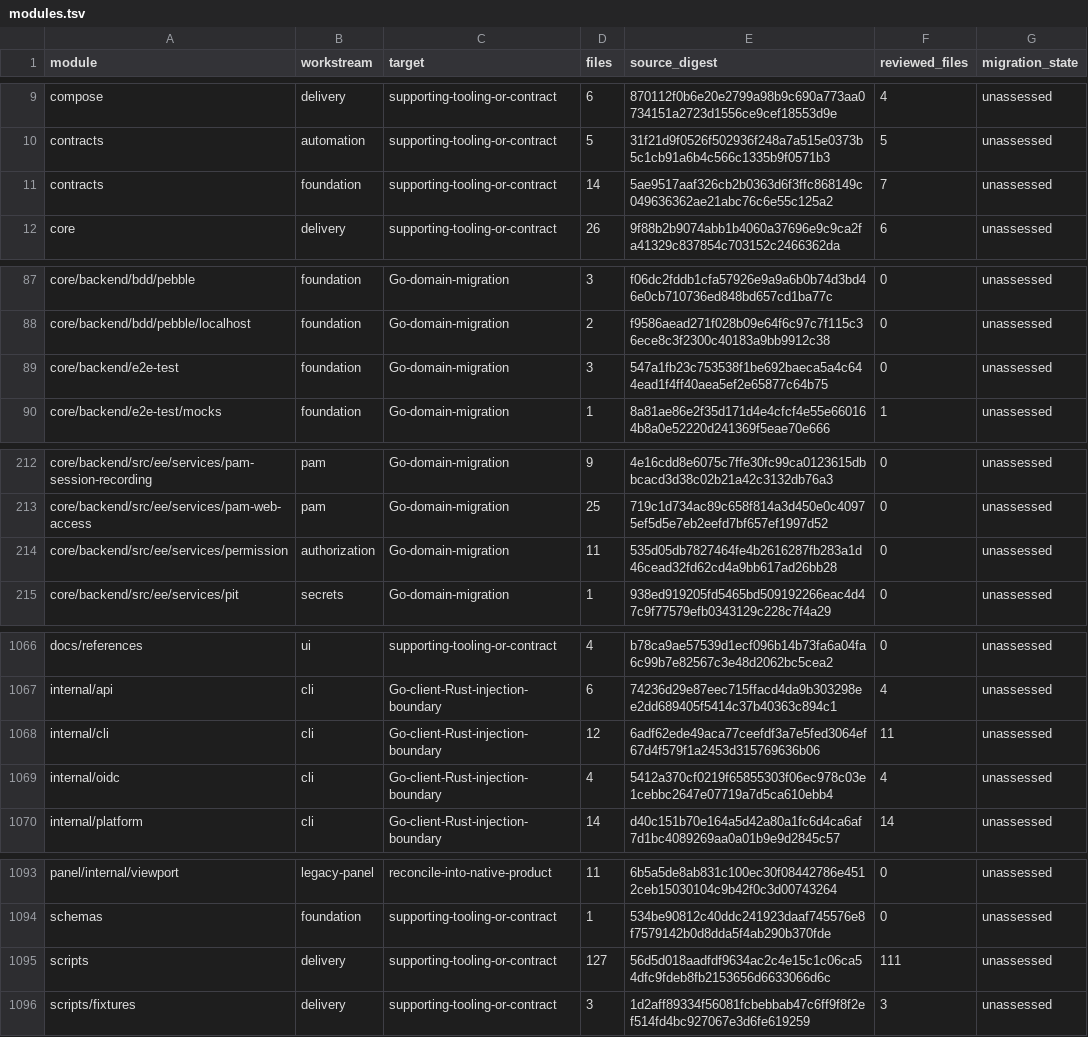
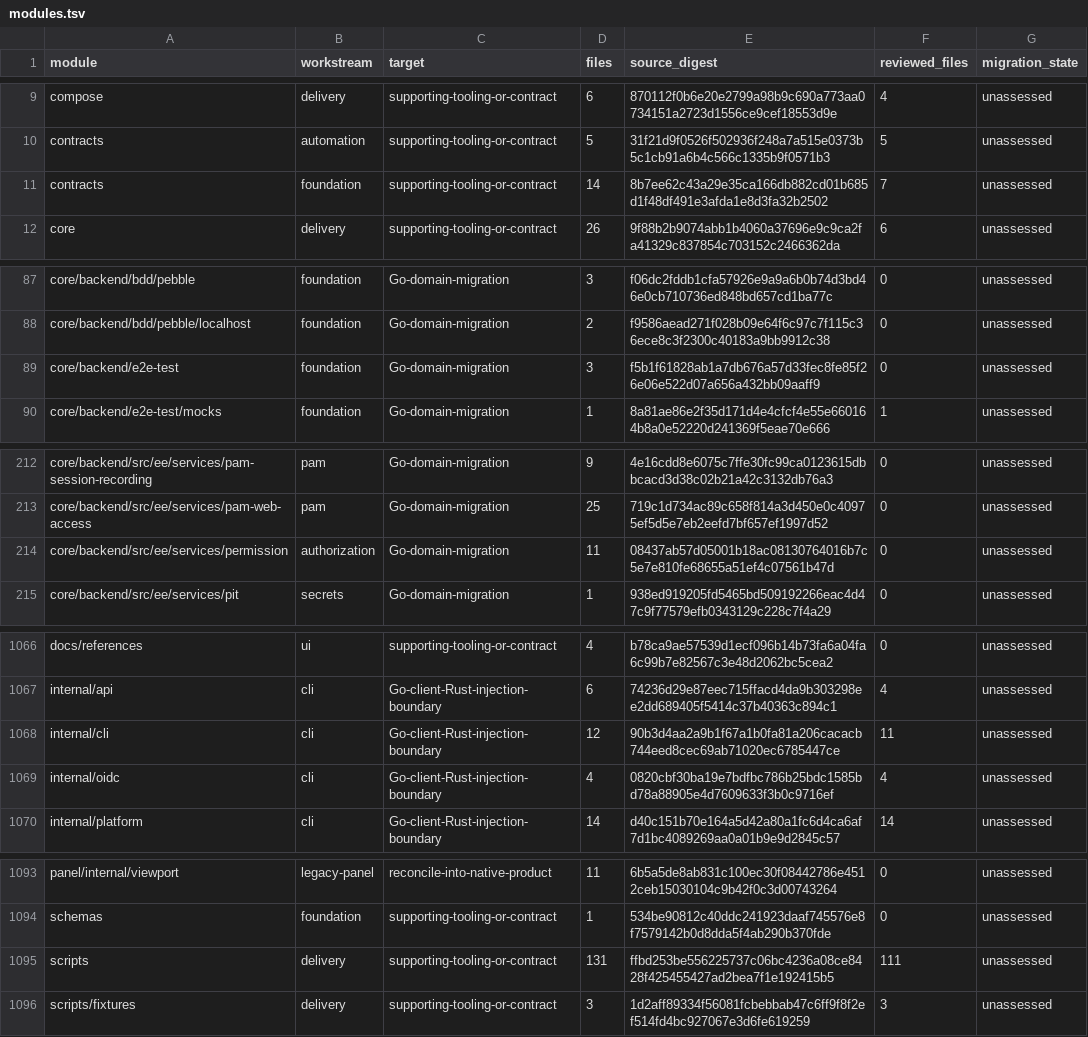
Before and after one commit to shippinAI/vaultix, a TSV file: docs/migration/generated/modules.tsv, drawn as a sheet; only a part is shown, gaps mark what is left out; the diff covers the shown part only.

```diff
--- a/docs/migration/generated/modules.tsv
+++ b/docs/migration/generated/modules.tsv
@@ -10,3 +10,3 @@ compose	delivery	supporting-tooling-or-contract	6	870112f0b6e20e2799a98b9c690a77
 contracts	automation	supporting-tooling-or-contract	5	31f21d9f0526f502936f248a7a515e0373b5c1cb91a6b4c566c1335b9f0571b3	5	unassessed
-contracts	foundation	supporting-tooling-or-contract	14	5ae9517aaf326cb2b0363d6f3ffc868149c049636362ae21abc76c6e55c125a2	7	unassessed
+contracts	foundation	supporting-tooling-or-contract	14	8b7ee62c43a29e35ca166db882cd01b685d1f48df491e3afda1e8d3fa32b2502	7	unassessed
 core	delivery	supporting-tooling-or-contract	26	9f88b2b9074abb1b4060a37696e9c9ca2fa41329c837854c703152c2466362da	6	unassessed
@@ -88,3 +88,3 @@ core/backend/bdd/pebble	foundation	Go-domain-migration	3	f06dc2fddb1cfa57926e9a9
 core/backend/bdd/pebble/localhost	foundation	Go-domain-migration	2	f9586aead271f028b09e64f6c97c7f115c36ece8c3f2300c40183a9bb9912c38	0	unassessed
-core/backend/e2e-test	foundation	Go-domain-migration	3	547a1fb23c753538f1be692baeca5a4c644ead1f4ff40aea5ef2e65877c64b75	0	unassessed
+core/backend/e2e-test	foundation	Go-domain-migration	3	f5b1f61828ab1a7db676a57d33fec8fe85f26e06e522d07a656a432bb09aaff9	0	unassessed
 core/backend/e2e-test/mocks	foundation	Go-domain-migration	1	8a81ae86e2f35d171d4e4cfcf4e55e660164b8a0e52220d241369f5eae70e666	1	unassessed
@@ -213,3 +213,3 @@ core/backend/src/ee/services/pam-session-recording	pam	Go-domain-migration	9	4e1
 core/backend/src/ee/services/pam-web-access	pam	Go-domain-migration	25	719c1d734ac89c658f814a3d450e0c40975ef5d5e7eb2eefd7bf657ef1997d52	0	unassessed
-core/backend/src/ee/services/permission	authorization	Go-domain-migration	11	535d05db7827464fe4b2616287fb283a1d46cead32fd62cd4a9bb617ad26bb28	0	unassessed
+core/backend/src/ee/services/permission	authorization	Go-domain-migration	11	08437ab57d05001b18ac08130764016b7c5e7e810fe68655a51ef4c07561b47d	0	unassessed
 core/backend/src/ee/services/pit	secrets	Go-domain-migration	1	938ed919205fd5465bd509192266eac4d47c9f77579efb0343129c228c7f4a29	0	unassessed
@@ -1067,4 +1067,4 @@ docs/references	ui	supporting-tooling-or-contract	4	b78ca9ae57539d1ecf096b14b73f
 internal/api	cli	Go-client-Rust-injection-boundary	6	74236d29e87eec715ffacd4da9b303298ee2dd689405f5414c37b40363c894c1	4	unassessed
-internal/cli	cli	Go-client-Rust-injection-boundary	12	6adf62ede49aca77ceefdf3a7e5fed3064ef67d4f579f1a2453d315769636b06	11	unassessed
-internal/oidc	cli	Go-client-Rust-injection-boundary	4	5412a370cf0219f65855303f06ec978c03e1cebbc2647e07719a7d5ca610ebb4	4	unassessed
+internal/cli	cli	Go-client-Rust-injection-boundary	12	90b3d4aa2a9b1f67a1b0fa81a206cacacb744eed8cec69ab71020ec6785447ce	11	unassessed
+internal/oidc	cli	Go-client-Rust-injection-boundary	4	0820cbf30ba19e7bdfbc786b25bdc1585bd78a88905e4d7609633f3b0c9716ef	4	unassessed
 internal/platform	cli	Go-client-Rust-injection-boundary	14	d40c151b70e164a5d42a80a1fc6d4ca6af7d1bc4089269aa0a01b9e9d2845c57	14	unassessed
@@ -1094,3 +1094,3 @@ panel/internal/viewport	legacy-panel	reconcile-into-native-product	11	6b5a5de8ab
 schemas	foundation	supporting-tooling-or-contract	1	534be90812c40ddc241923daaf745576e8f7579142b0d8dda5f4ab290b370fde	0	unassessed
-scripts	delivery	supporting-tooling-or-contract	127	56d5d018aadfdf9634ac2c4e15c1c06ca54dfc9fdeb8fb2153656d6633066d6c	111	unassessed
+scripts	delivery	supporting-tooling-or-contract	131	ffbd253be556225737c06bc4236a08ce8428f425455427ad2bea7f1e192415b5	111	unassessed
 scripts/fixtures	delivery	supporting-tooling-or-contract	3	1d2aff89334f56081fcbebbab47c6ff9f8f2ef514fd4bc927067e3d6fe619259	3	unassessed
```
Also changed, not shown: 11 edited cells elsewhere in this file, 4 other files.
